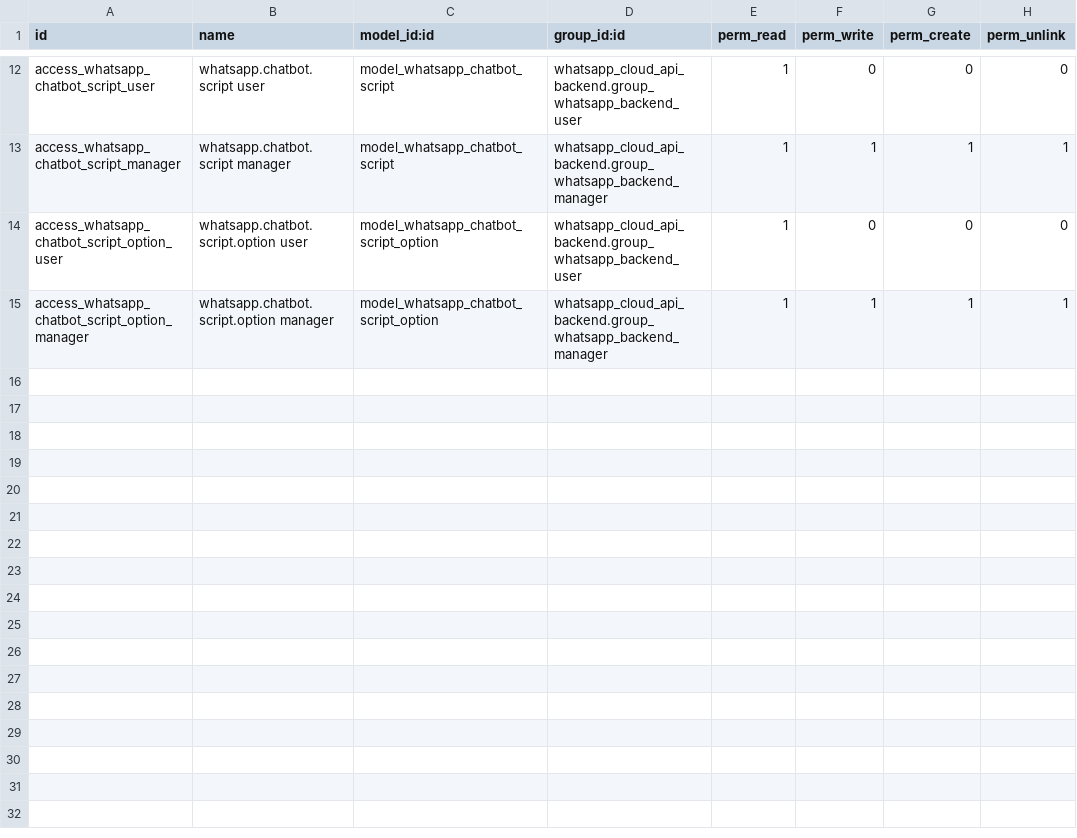
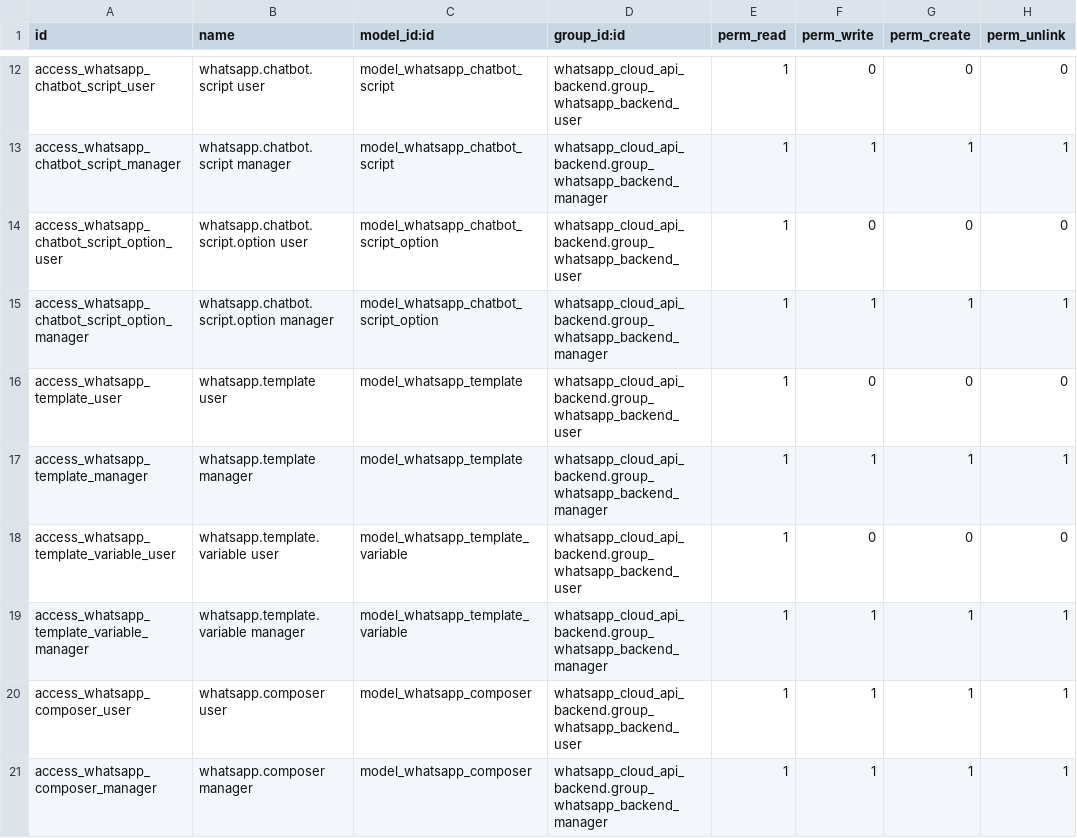
Before and after one commit to IKBAL812/odoo-whatsapp-cloud-api, a CSV file: whatsapp_cloud_api_backend/security/ir.model.access.csv, drawn as a sheet; only a part is shown, gaps mark what is left out.

Commit message:
[IMP] sending template messages

```diff
--- a/whatsapp_cloud_api_backend/security/ir.model.access.csv
+++ b/whatsapp_cloud_api_backend/security/ir.model.access.csv
@@ -15 +15,7 @@ access_whatsapp_chatbot_script_option_user,whatsapp.chatbot.script.option user,m
 access_whatsapp_chatbot_script_option_manager,whatsapp.chatbot.script.option manager,model_whatsapp_chatbot_script_option,whatsapp_cloud_api_backend.group_whatsapp_backend_manager,1,1,1,1
+access_whatsapp_template_user,whatsapp.template user,model_whatsapp_template,whatsapp_cloud_api_backend.group_whatsapp_backend_user,1,0,0,0
+access_whatsapp_template_manager,whatsapp.template manager,model_whatsapp_template,whatsapp_cloud_api_backend.group_whatsapp_backend_manager,1,1,1,1
+access_whatsapp_template_variable_user,whatsapp.template.variable user,model_whatsapp_template_variable,whatsapp_cloud_api_backend.group_whatsapp_backend_user,1,0,0,0
+access_whatsapp_template_variable_manager,whatsapp.template.variable manager,model_whatsapp_template_variable,whatsapp_cloud_api_backend.group_whatsapp_backend_manager,1,1,1,1
+access_whatsapp_composer_user,whatsapp.composer user,model_whatsapp_composer,whatsapp_cloud_api_backend.group_whatsapp_backend_user,1,1,1,1
+access_whatsapp_composer_manager,whatsapp.composer manager,model_whatsapp_composer,whatsapp_cloud_api_backend.group_whatsapp_backend_manager,1,1,1,1
```
Also changed, not shown: 21 other files.
